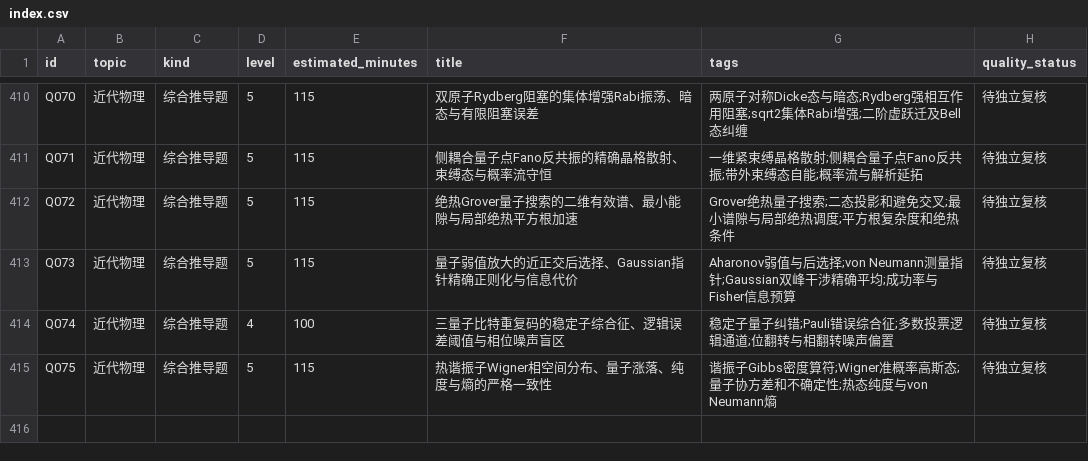
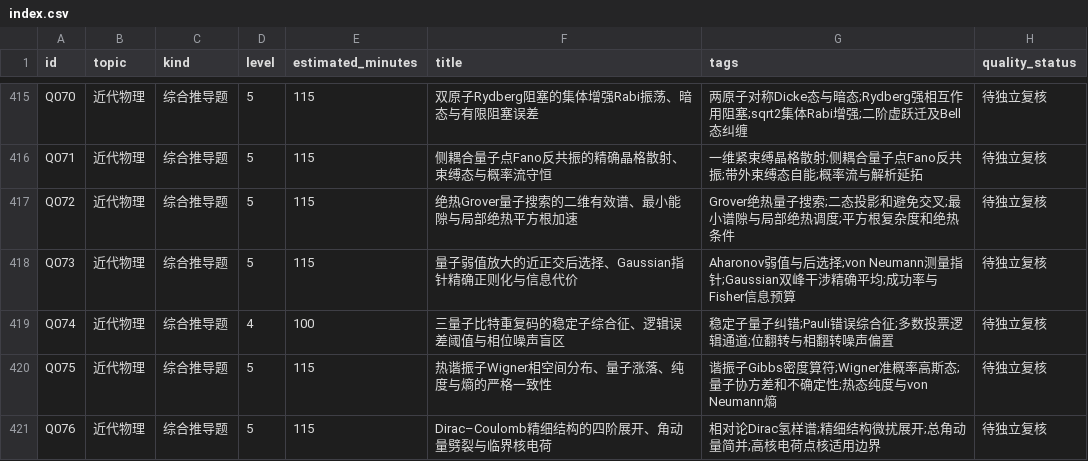
Before and after one commit to jackxiang0329-source/ruoshui-physics-bank, a CSV file: data/index.csv, drawn as a sheet; only a part is shown, gaps mark what is left out; the diff covers the shown part only.

```diff
--- a/data/index.csv
+++ b/data/index.csv
@@ -415 +420,2 @@ Q074,近代物理,综合推导题,4,100,三量子比特重复码的稳定子综
 Q075,近代物理,综合推导题,5,115,热谐振子Wigner相空间分布、量子涨落、纯度与熵的严格一致性,谐振子Gibbs密度算符;Wigner准概率高斯态;量子协方差和不确定性;热态纯度与von Neumann熵,待独立复核
+Q076,近代物理,综合推导题,5,115,Dirac–Coulomb精细结构的四阶展开、角动量劈裂与临界核电荷,相对论Dirac氢样谱;精细结构微扰展开;总角动量简并;高核电荷点核适用边界,待独立复核
```
Also changed, not shown: 5 added rows elsewhere in this file, 4 other files.
